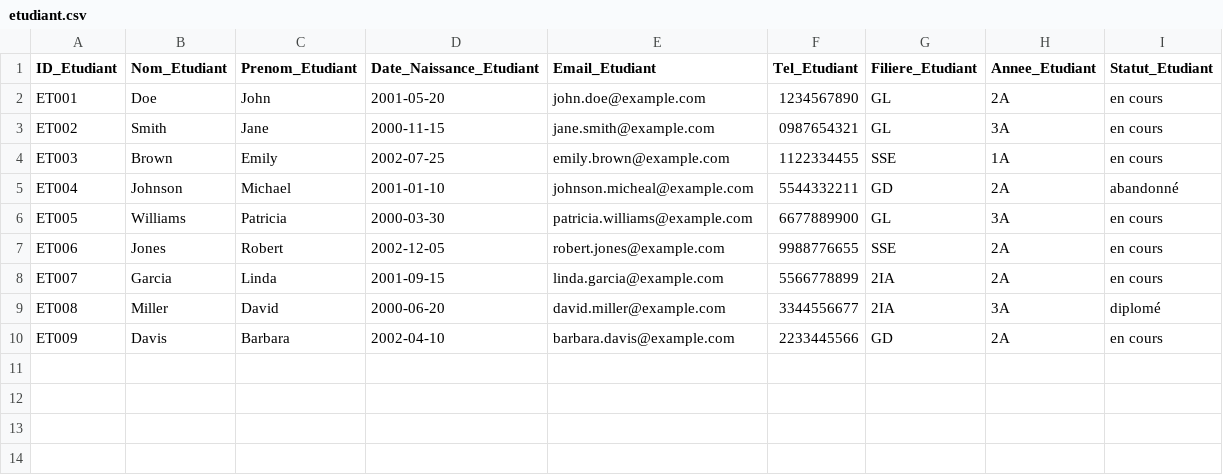
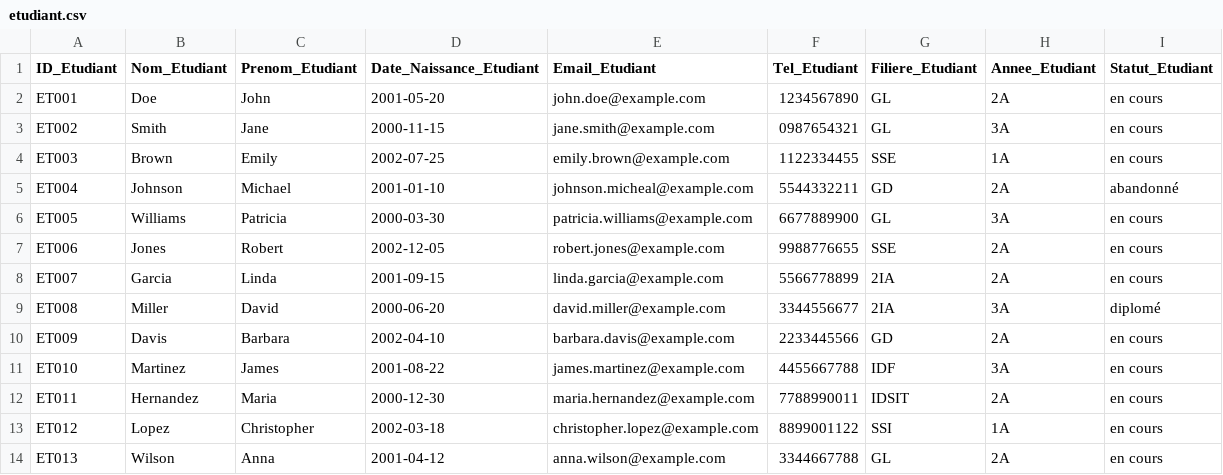
Before and after one commit to Salma803/GestionDeStage, a CSV file: etudiant.csv, drawn as a sheet; the diff names each change by its address in the sheet, - before the commit and + after, or states it on an @@ line.

```diff
--- a/etudiant.csv
+++ b/etudiant.csv
+row 11: ET010 | Martinez | James | 2001-08-22 | james.martinez@example.com | 4455667788 | IDF | 3A | en cours
+row 12: ET011 | Hernandez | Maria | 2000-12-30 | maria.hernandez@example.com | 7788990011 | IDSIT | 2A | en cours
+row 13: ET012 | Lopez | Christopher | 2002-03-18 | christopher.lopez@example.com | 8899001122 | SSI | 1A | en cours
+row 14: ET013 | Wilson | Anna | 2001-04-12 | anna.wilson@example.com | 3344667788 | GL | 2A | en cours
```
Also changed, not shown: chefdefiliere.csv, 6 other files.
